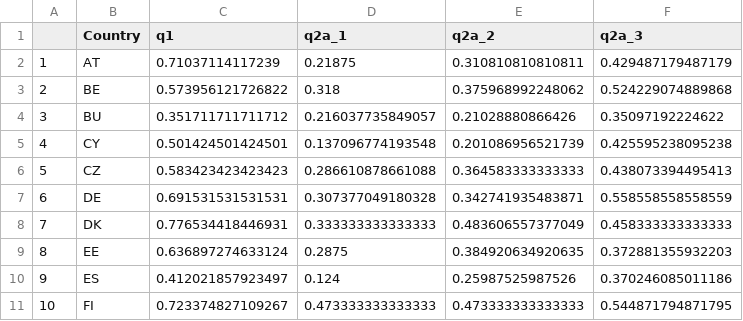
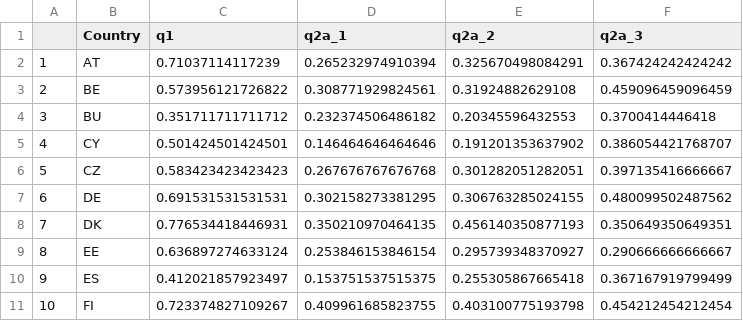
Before and after one commit to ctoruno/eu-data-validation, a CSV file: TPS/Cleaning/FLE_519/FLE_519_clean.csv, drawn as a sheet; only a part is shown; the diff covers the shown part only.

```diff
--- a/TPS/Cleaning/FLE_519/FLE_519_clean.csv
+++ b/TPS/Cleaning/FLE_519/FLE_519_clean.csv
@@ -1,11 +1,11 @@
 "","Country","q1","q2a_1","q2a_2","q2a_3"
-"1","AT",0.71037114117239,0.21875,0.310810810810811,0.429487179487179
-"2","BE",0.573956121726822,0.318,0.375968992248062,0.524229074889868
-"3","BU",0.351711711711712,0.216037735849057,0.21028880866426,0.35097192224622
-"4","CY",0.501424501424501,0.137096774193548,0.201086956521739,0.425595238095238
-"5","CZ",0.583423423423423,0.286610878661088,0.364583333333333,0.438073394495413
-"6","DE",0.691531531531531,0.307377049180328,0.342741935483871,0.558558558558559
-"7","DK",0.776534418446931,0.333333333333333,0.483606557377049,0.458333333333333
-"8","EE",0.636897274633124,0.2875,0.384920634920635,0.372881355932203
-"9","ES",0.412021857923497,0.124,0.25987525987526,0.370246085011186
-"10","FI",0.723374827109267,0.473333333333333,0.473333333333333,0.544871794871795
+"1","AT",0.71037114117239,0.265232974910394,0.325670498084291,0.367424242424242
+"2","BE",0.573956121726822,0.308771929824561,0.31924882629108,0.459096459096459
+"3","BU",0.351711711711712,0.232374506486182,0.20345596432553,0.3700414446418
+"4","CY",0.501424501424501,0.146464646464646,0.191201353637902,0.386054421768707
+"5","CZ",0.583423423423423,0.267676767676768,0.301282051282051,0.397135416666667
+"6","DE",0.691531531531531,0.302158273381295,0.306763285024155,0.480099502487562
+"7","DK",0.776534418446931,0.350210970464135,0.456140350877193,0.350649350649351
+"8","EE",0.636897274633124,0.253846153846154,0.295739348370927,0.290666666666667
+"9","ES",0.412021857923497,0.153751537515375,0.255305867665418,0.367167919799499
+"10","FI",0.723374827109267,0.409961685823755,0.403100775193798,0.454212454212454
```
Also changed, not shown: 51 edited cells elsewhere in this file, 3 other files.
